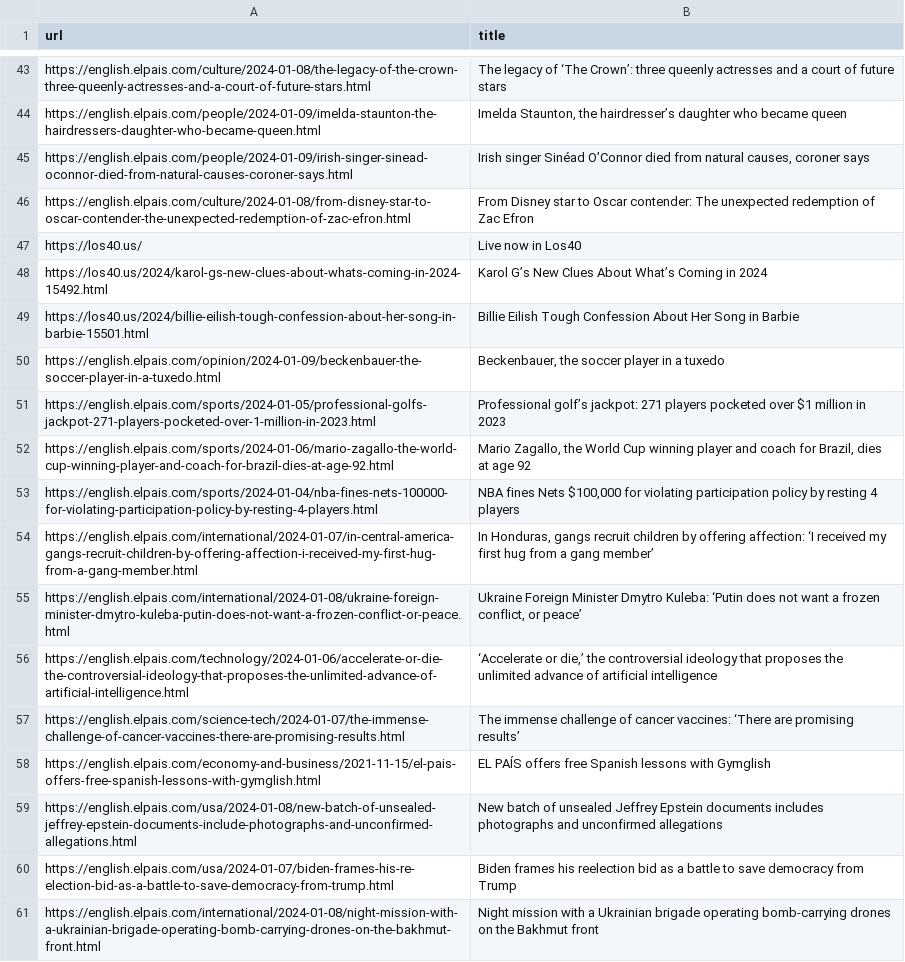
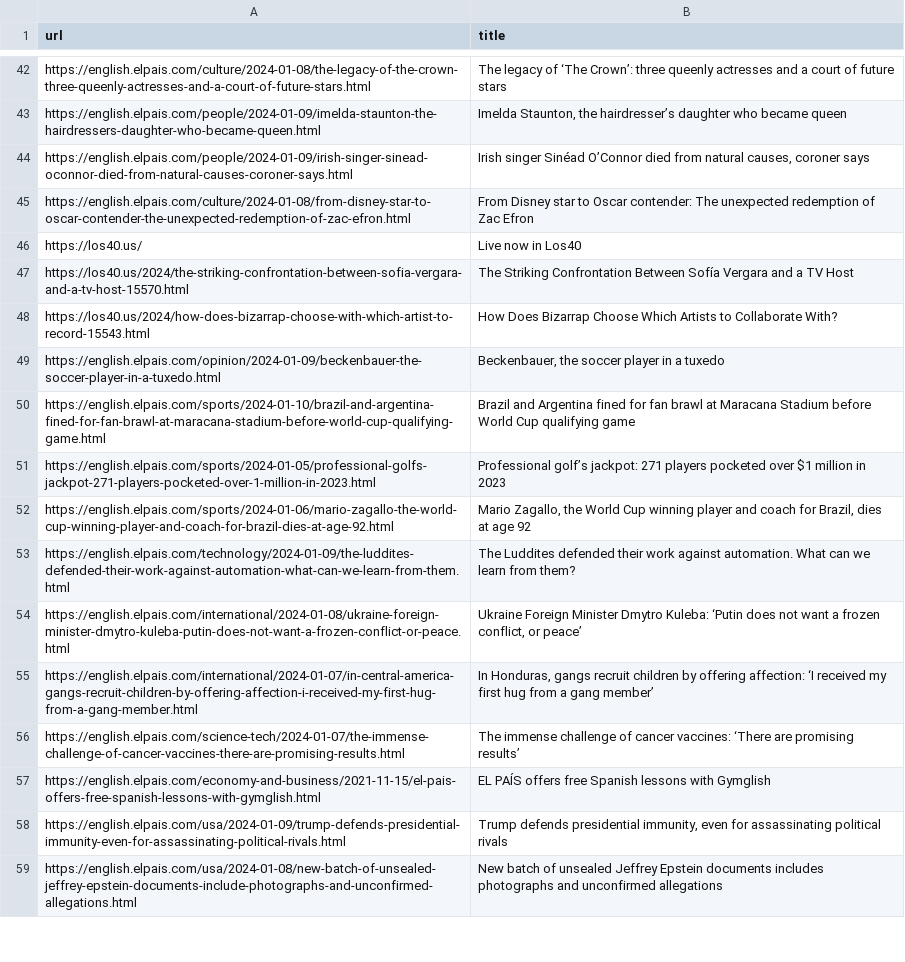
Before and after one commit to jsoma/scraper-sample, a CSV file: headlines.csv, drawn as a sheet; only a part is shown, gaps mark what is left out; the diff covers the shown part only.

```diff
--- a/headlines.csv
+++ b/headlines.csv
@@ -47,15 +46,14 @@ https://english.elpais.com/culture/2024-01-08/from-disney-star-to-oscar-contende
 https://los40.us/ ,Live now in Los40
-https://los40.us/2024/karol-gs-new-clues-about-whats-coming-in-2024-15492.html,Karol G’s New Clues About What’s Coming in 2024
-https://los40.us/2024/billie-eilish-tough-confession-about-her-song-in-barbie-15501.html,Billie Eilish Tough Confession About Her Song in Barbie
+https://los40.us/2024/the-striking-confrontation-between-sofia-vergara-and-a-tv-host-15570.html,The Striking Confrontation Between Sofía Vergara and a TV Host
+https://los40.us/2024/how-does-bizarrap-choose-with-which-artist-to-record-15543.html,How Does Bizarrap Choose Which Artists to Collaborate With?
 https://english.elpais.com/opinion/2024-01-09/beckenbauer-the-soccer-player-in-a-tuxedo.html,"Beckenbauer, the soccer player in a tuxedo"
+https://english.elpais.com/sports/2024-01-10/brazil-and-argentina-fined-for-fan-brawl-at-maracana-stadium-before-world-cup-qualifying-game.html,Brazil and Argentina fined for fan brawl at Maracana Stadium before World Cup qualifying game
 https://english.elpais.com/sports/2024-01-05/professional-golfs-jackpot-271-players-pocketed-over-1-million-in-2023.html,Professional golf’s jackpot: 271 players pocketed over $1 million in 2023
 https://english.elpais.com/sports/2024-01-06/mario-zagallo-the-world-cup-winning-player-and-coach-for-brazil-dies-at-age-92.html,"Mario Zagallo, the World Cup winning player and coach for Brazil, dies at age 92"
-https://english.elpais.com/sports/2024-01-04/nba-fines-nets-100000-for-violating-participation-policy-by-resting-4-players.html,"NBA fines Nets $100,000 for violating participation policy by resting 4 players "
+https://english.elpais.com/technology/2024-01-09/the-luddites-defended-their-work-against-automation-what-can-we-learn-from-them.html,The Luddites defended their work against automation. What can we learn from them?
+https://english.elpais.com/international/2024-01-08/ukraine-foreign-minister-dmytro-kuleba-putin-does-not-want-a-frozen-conflict-or-peace.html,"Ukraine Foreign Minister Dmytro Kuleba: ‘Putin does not want a frozen conflict, or peace’"
 https://english.elpais.com/international/2024-01-07/in-central-america-gangs-recruit-children-by-offering-affection-i-received-my-first-hug-from-a-gang-member.html,"In Honduras, gangs recruit children by offering affection: ‘I received my first hug from a gang member’  "
-https://english.elpais.com/international/2024-01-08/ukraine-foreign-minister-dmytro-kuleba-putin-does-not-want-a-frozen-conflict-or-peace.html,"Ukraine Foreign Minister Dmytro Kuleba: ‘Putin does not want a frozen conflict, or peace’"
-https://english.elpais.com/technology/2024-01-06/accelerate-or-die-the-controversial-ideology-that-proposes-the-unlimited-advance-of-artificial-intelligence.html,"‘Accelerate or die,’ the controversial ideology that proposes the unlimited advance of artificial intelligence  "
 https://english.elpais.com/science-tech/2024-01-07/the-immense-challenge-of-cancer-vaccines-there-are-promising-results.html,The immense challenge of cancer vaccines: ‘There are promising results’
 https://english.elpais.com/economy-and-business/2021-11-15/el-pais-offers-free-spanish-lessons-with-gymglish.html,EL PAÍS offers free Spanish lessons with Gymglish
+https://english.elpais.com/usa/2024-01-09/trump-defends-presidential-immunity-even-for-assassinating-political-rivals.html,"Trump defends presidential immunity, even for assassinating political rivals"
 https://english.elpais.com/usa/2024-01-08/new-batch-of-unsealed-jeffrey-epstein-documents-include-photographs-and-unconfirmed-allegations.html,New batch of unsealed Jeffrey Epstein documents includes photographs and unconfirmed allegations
-https://english.elpais.com/usa/2024-01-07/biden-frames-his-re-election-bid-as-a-battle-to-save-democracy-from-trump.html,Biden frames his reelection bid as a battle to save democracy from Trump
-https://english.elpais.com/international/2024-01-08/night-mission-with-a-ukrainian-brigade-operating-bomb-carrying-drones-on-the-bakhmut-front.html,Night mission with a Ukrainian brigade operating bomb-carrying drones on the Bakhmut front
```
Also changed, not shown: 30 added rows, 28 removed rows, 12 moved rows and 4 edited cells elsewhere in this file.
